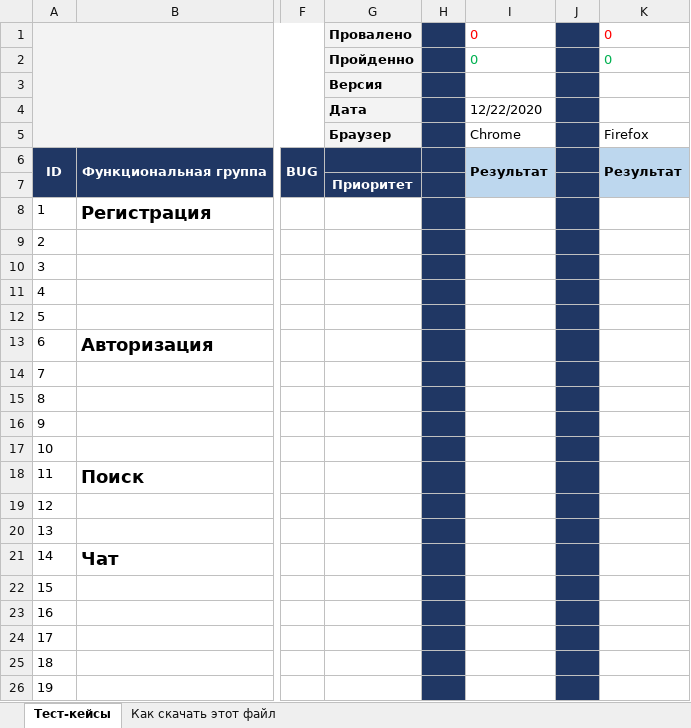
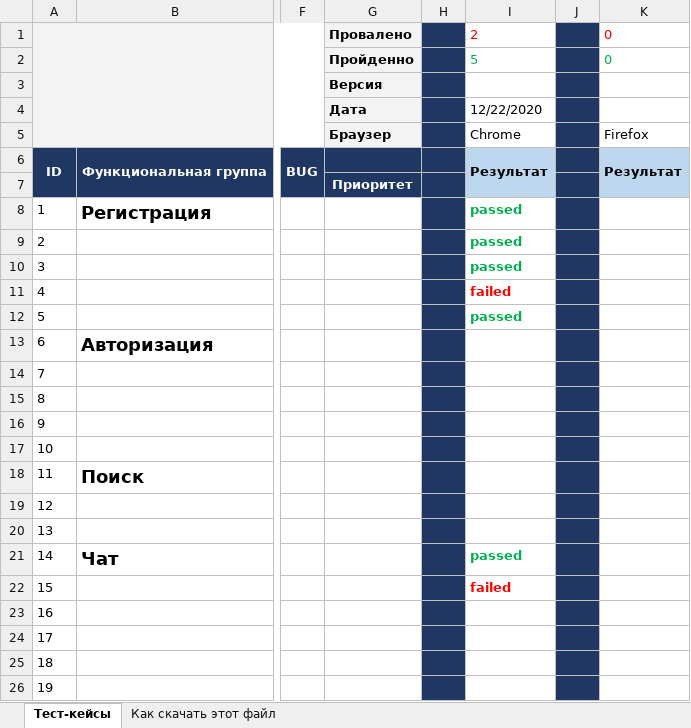
Before and after one commit to kiskiselisa/Gosuslugi, an Excel workbook: Gosuslugi Таблица с тест-кейсами.xlsx, sheet Тест-кейсы, drawn as a sheet; only a part is shown, gaps mark what is left out; values as stored, in another font and other column widths than the file's, no borders; the diff names each change by its address in the sheet, - before the commit and + after, or states it on an @@ line.

Commit message:
Тестирование 22.12.20
Прошла тесты с 1 по 5 включительно; тесты 14, 15. Пройдено: 5. Провалилось: 2.

```diff
--- a/Gosuslugi Таблица с тест-кейсами.xlsx (sheet Тест-кейсы)
+++ b/Gosuslugi Таблица с тест-кейсами.xlsx (sheet Тест-кейсы)
-I1: 0
+I1: 2
-I2: 0
+I2: 5
-I8:I10: (empty)
+I8:I10: passed
-I11: (empty)
+I11: failed
-I12: (empty)
+I12: passed
-I21: (empty)
+I21: passed
-I22: (empty)
+I22: failed
```
